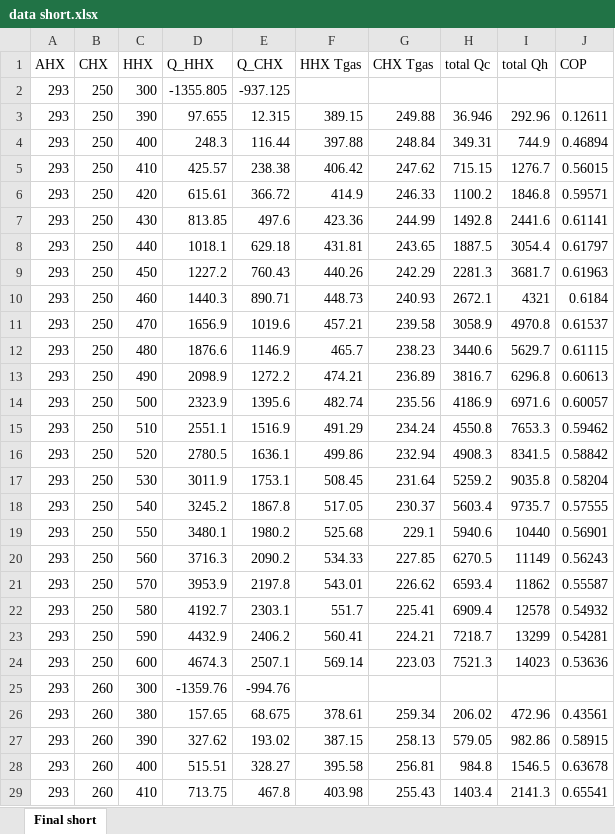
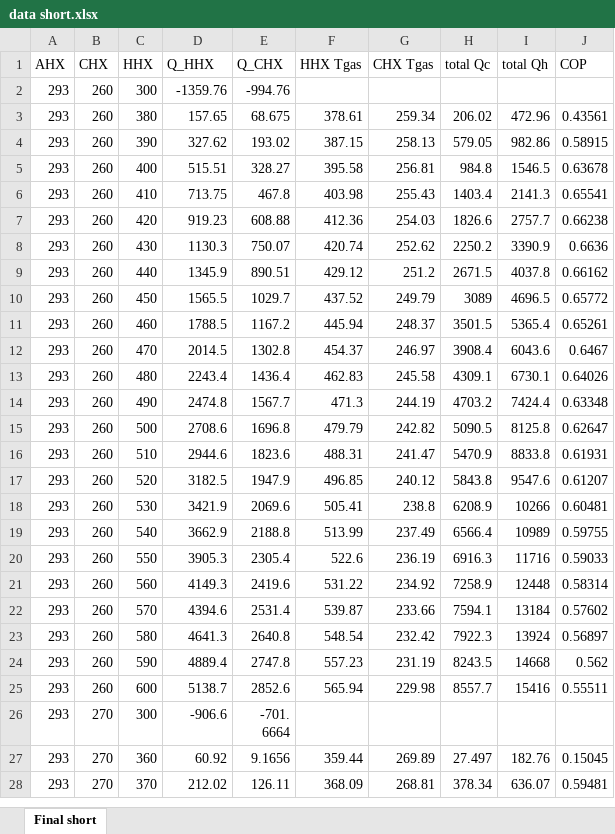
Before and after one commit to thermoacoustics/lookup-table2019, an Excel workbook: data short.xlsx, sheet Final short, drawn as a sheet; only a part is shown; the shorter side is filled out with more unchanged rows; values as stored, in another font and other column widths than the file's, no borders; charts and pictures not drawn; the diff names each change by its address in the sheet, - before the commit and + after, or states it on an @@ line.

```diff
--- a/data short.xlsx (sheet Final short)
+++ b/data short.xlsx (sheet Final short)
-row 2: 293 | 250 | 300 | -1355.805 | -937.125
-row 3: 293 | 250 | 390 | 97.655 | 12.315 | 389.15 | 249.88 | 36.946 | 292.96 | 0.12611
-row 4: 293 | 250 | 400 | 248.3 | 116.44 | 397.88 | 248.84 | 349.31 | 744.9 | 0.46894
-row 5: 293 | 250 | 410 | 425.57 | 238.38 | 406.42 | 247.62 | 715.15 | 1276.7 | 0.56015
-row 6: 293 | 250 | 420 | 615.61 | 366.72 | 414.9 | 246.33 | 1100.2 | 1846.8 | 0.59571
-row 7: 293 | 250 | 430 | 813.85 | 497.6 | 423.36 | 244.99 | 1492.8 | 2441.6 | 0.61141
-row 8: 293 | 250 | 440 | 1018.1 | 629.18 | 431.81 | 243.65 | 1887.5 | 3054.4 | 0.61797
-row 9: 293 | 250 | 450 | 1227.2 | 760.43 | 440.26 | 242.29 | 2281.3 | 3681.7 | 0.61963
-row 10: 293 | 250 | 460 | 1440.3 | 890.71 | 448.73 | 240.93 | 2672.1 | 4321 | 0.6184
-row 11: 293 | 250 | 470 | 1656.9 | 1019.6 | 457.21 | 239.58 | 3058.9 | 4970.8 | 0.61537
-row 12: 293 | 250 | 480 | 1876.6 | 1146.9 | 465.7 | 238.23 | 3440.6 | 5629.7 | 0.61115
-row 13: 293 | 250 | 490 | 2098.9 | 1272.2 | 474.21 | 236.89 | 3816.7 | 6296.8 | 0.60613
-row 14: 293 | 250 | 500 | 2323.9 | 1395.6 | 482.74 | 235.56 | 4186.9 | 6971.6 | 0.60057
-row 15: 293 | 250 | 510 | 2551.1 | 1516.9 | 491.29 | 234.24 | 4550.8 | 7653.3 | 0.59462
-row 16: 293 | 250 | 520 | 2780.5 | 1636.1 | 499.86 | 232.94 | 4908.3 | 8341.5 | 0.58842
-row 17: 293 | 250 | 530 | 3011.9 | 1753.1 | 508.45 | 231.64 | 5259.2 | 9035.8 | 0.58204
-row 18: 293 | 250 | 540 | 3245.2 | 1867.8 | 517.05 | 230.37 | 5603.4 | 9735.7 | 0.57555
-row 19: 293 | 250 | 550 | 3480.1 | 1980.2 | 525.68 | 229.1 | 5940.6 | 10440 | 0.56901
-row 20: 293 | 250 | 560 | 3716.3 | 2090.2 | 534.33 | 227.85 | 6270.5 | 11149 | 0.56243
-row 21: 293 | 250 | 570 | 3953.9 | 2197.8 | 543.01 | 226.62 | 6593.4 | 11862 | 0.55587
-row 22: 293 | 250 | 580 | 4192.7 | 2303.1 | 551.7 | 225.41 | 6909.4 | 12578 | 0.54932
-row 23: 293 | 250 | 590 | 4432.9 | 2406.2 | 560.41 | 224.21 | 7218.7 | 13299 | 0.54281
-row 24: 293 | 250 | 600 | 4674.3 | 2507.1 | 569.14 | 223.03 | 7521.3 | 14023 | 0.53636
```
Also changed, not shown: charts or pictures, 1 other file.
